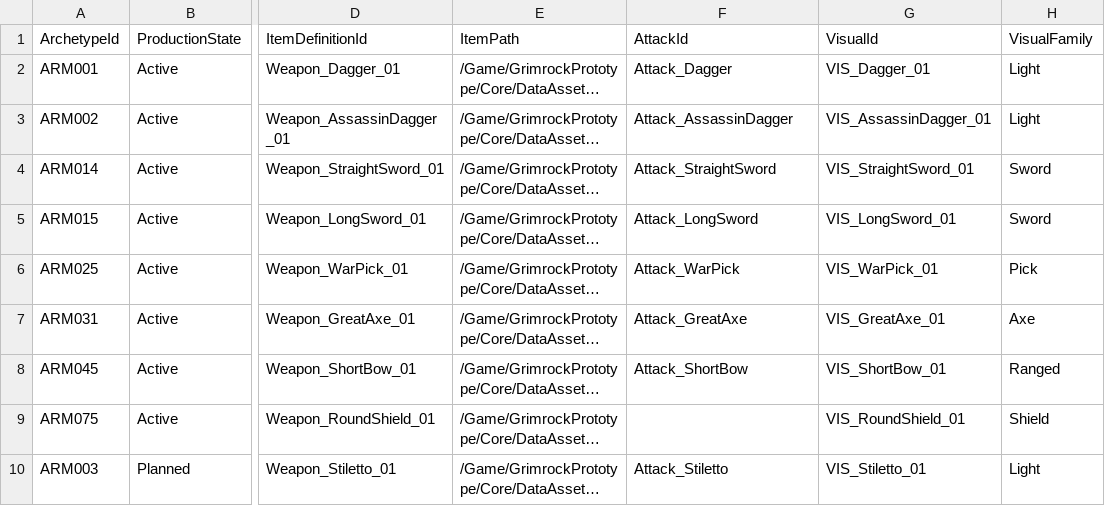
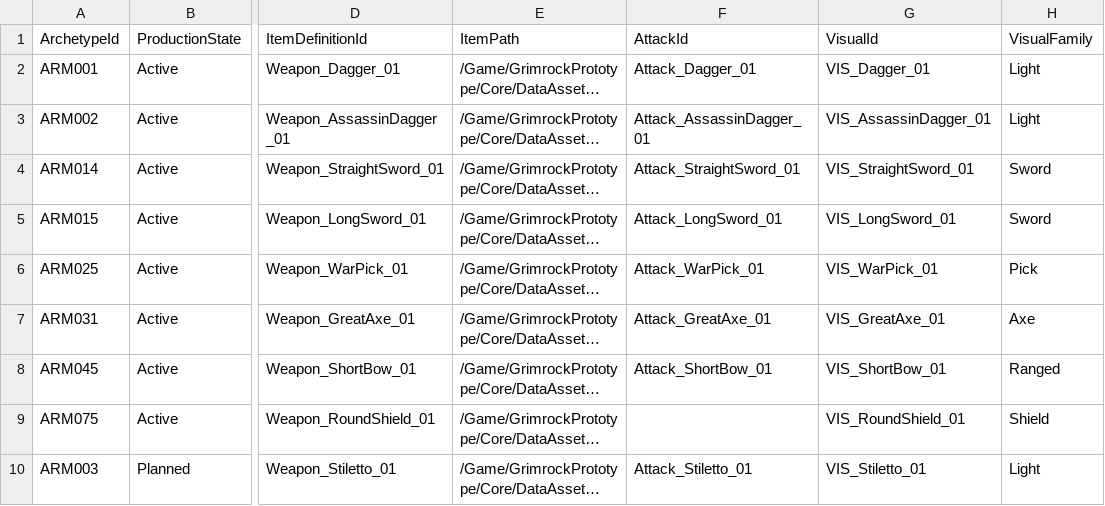
Before and after one commit to PhilippeMartin1964/GrimrockPrototype, a CSV file: Config/Armement/WeaponProductionManifest.csv, drawn as a sheet; only a part is shown, gaps mark what is left out; long unchanged cells end in …; the diff names each change by its address in the sheet, - before the commit and + after, or states it on an @@ line.

Commit message:
ARMEMENT-INDUS02.1: correct action IDs and precise read-only audit diagnostics

```diff
--- a/Config/Armement/WeaponProductionManifest.csv
+++ b/Config/Armement/WeaponProductionManifest.csv
-F2 (AttackId): Attack_Dagger
+F2 (AttackId): Attack_Dagger_01
-F3 (AttackId): Attack_AssassinDagger
+F3 (AttackId): Attack_AssassinDagger_01
-F4 (AttackId): Attack_StraightSword
+F4 (AttackId): Attack_StraightSword_01
-F5 (AttackId): Attack_LongSword
+F5 (AttackId): Attack_LongSword_01
-F6 (AttackId): Attack_WarPick
+F6 (AttackId): Attack_WarPick_01
-F7 (AttackId): Attack_GreatAxe
+F7 (AttackId): Attack_GreatAxe_01
-F8 (AttackId): Attack_ShortBow
+F8 (AttackId): Attack_ShortBow_01
-F10 (AttackId): Attack_Stiletto
+F10 (AttackId): Attack_Stiletto_01
```
Also changed, not shown: 2 other files.
